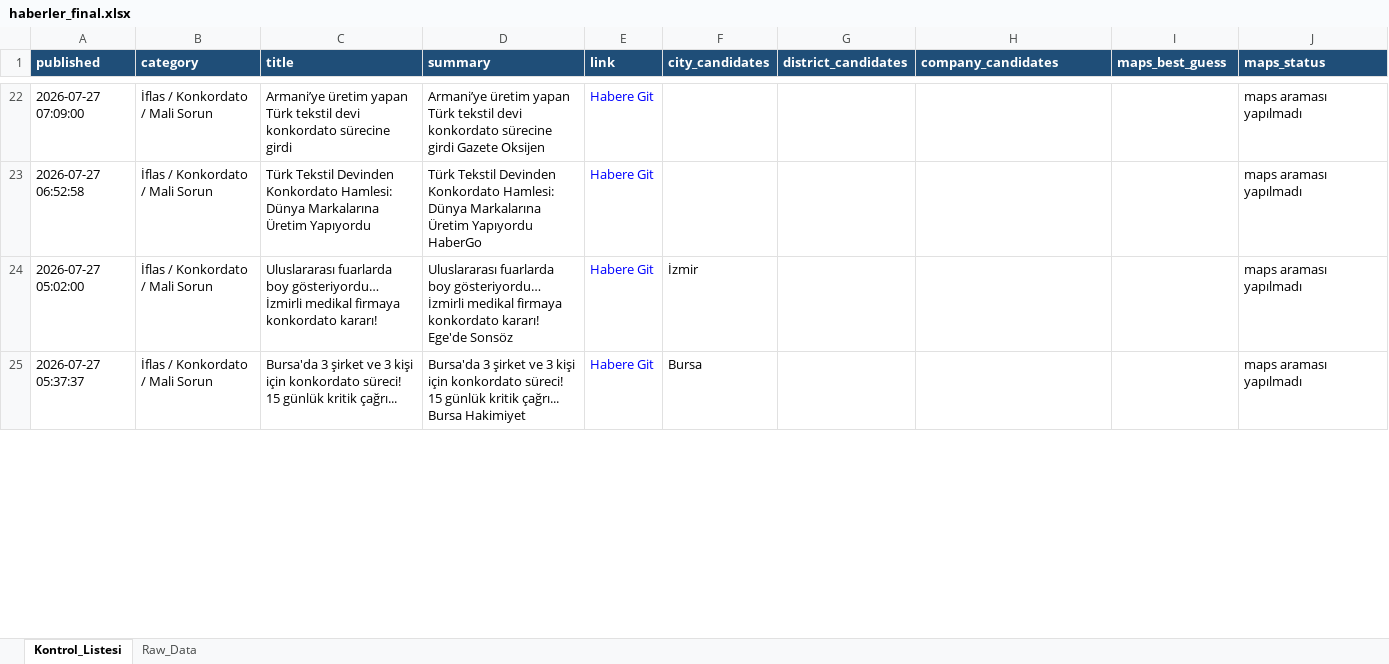
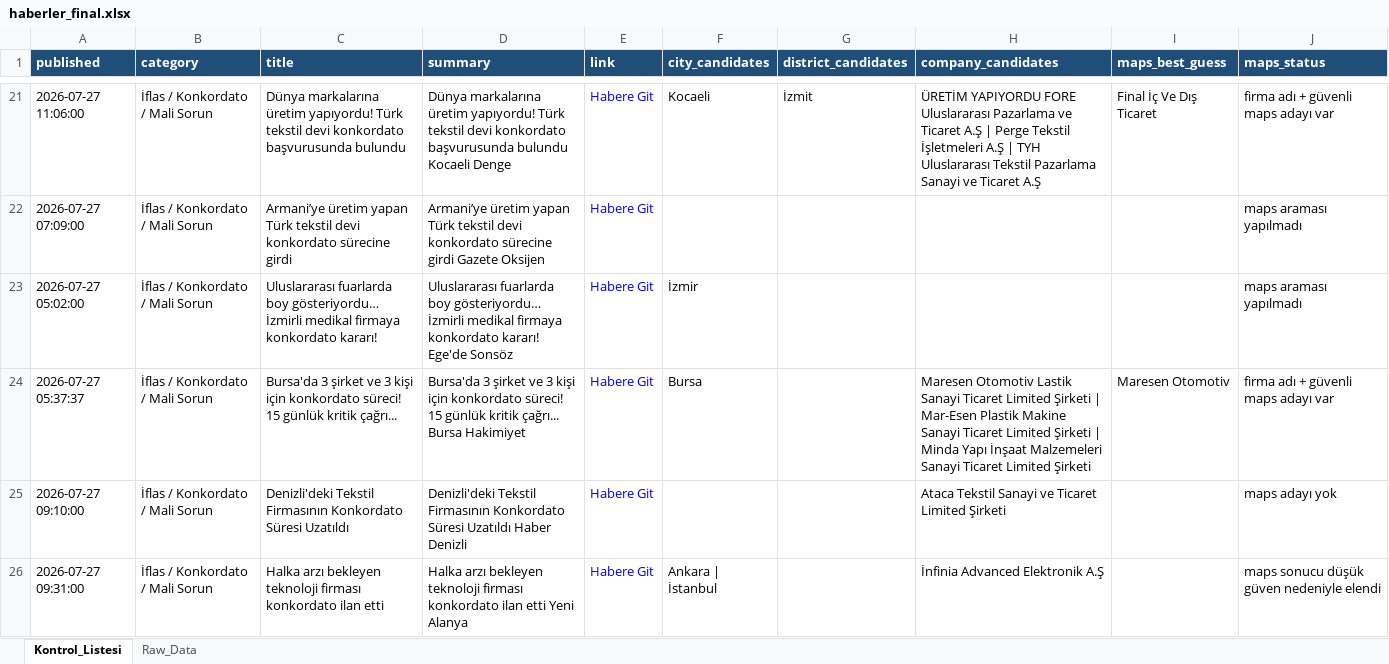
Before and after one commit to 19982109/haber-risk-monitor, an Excel workbook: data/haberler_final.xlsx, sheet Kontrol_Listesi, drawn as a sheet; only a part is shown, gaps mark what is left out; values as stored, in another font and other column widths than the file's, no borders; removed rows and columns are numbered as before the commit, all else as after; the diff covers the shown part only; the diff names each change by its address in the sheet, - before the commit and + after, or states it on an @@ line.

```diff
--- a/data/haberler_final.xlsx (sheet Kontrol_Listesi)
+++ b/data/haberler_final.xlsx (sheet Kontrol_Listesi)
+row 21: 2026-07-27 11:06:00 | İflas / Konkordato / Mali Sorun | Dünya markalarına üretim yapıyordu! Türk tekstil devi konkordato başvurusunda bulundu | Dünya markalarına üretim yapıyordu! Türk tekstil devi konkordato başvurusunda bulundu Kocaeli Denge | Habere Git | Kocaeli | İzmit | ÜRETİM YAPIYORDU FORE Uluslararası Pazarlama ve Ticaret A.Ş | Perge Tekstil İşletmeleri A.Ş | TYH Uluslararası Tekstil Pazarlama Sanayi ve Ticaret A.Ş | Final İç Ve Dış Ticaret | firma adı + güvenli maps adayı var
-row 23: 2026-07-27 06:52:58 | İflas / Konkordato / Mali Sorun | Türk Tekstil Devinden Konkordato Hamlesi: Dünya Markalarına Üretim Yapıyordu | Türk Tekstil Devinden Konkordato Hamlesi: Dünya Markalarına Üretim Yapıyordu HaberGo | Habere Git |  |  |  |  | maps araması yapılmadı
-H24 (company_candidates): (empty)
+H24 (company_candidates): Maresen Otomotiv Lastik Sanayi Ticaret Limited Şirketi | Mar-Esen Plastik Makine Sanayi Ticaret Limited Şirketi | Minda Yapı İnşaat Malzemeleri Sanayi Ticaret Limited Şirketi
-I24 (maps_best_guess): (empty)
+I24 (maps_best_guess): Maresen Otomotiv
-J24 (maps_status): maps araması yapılmadı
+J24 (maps_status): firma adı + güvenli maps adayı var
+row 25: 2026-07-27 09:10:00 | İflas / Konkordato / Mali Sorun | Denizli'deki Tekstil Firmasının Konkordato Süresi Uzatıldı | Denizli'deki Tekstil Firmasının Konkordato Süresi Uzatıldı Haber Denizli | Habere Git |  |  | Ataca Tekstil Sanayi ve Ticaret Limited Şirketi |  | maps adayı yok
+row 26: 2026-07-27 09:31:00 | İflas / Konkordato / Mali Sorun | Halka arzı bekleyen teknoloji firması konkordato ilan etti | Halka arzı bekleyen teknoloji firması konkordato ilan etti Yeni Alanya | Habere Git | Ankara | İstanbul |  | İnfinia Advanced Elektronik A.Ş |  | maps sonucu düşük güven nedeniyle elendi
```
Also changed, not shown: 12 added rows, 13 removed rows, 1 moved row and 25 edited cells elsewhere in this sheet, sheet Raw_Data, 1 other file.
